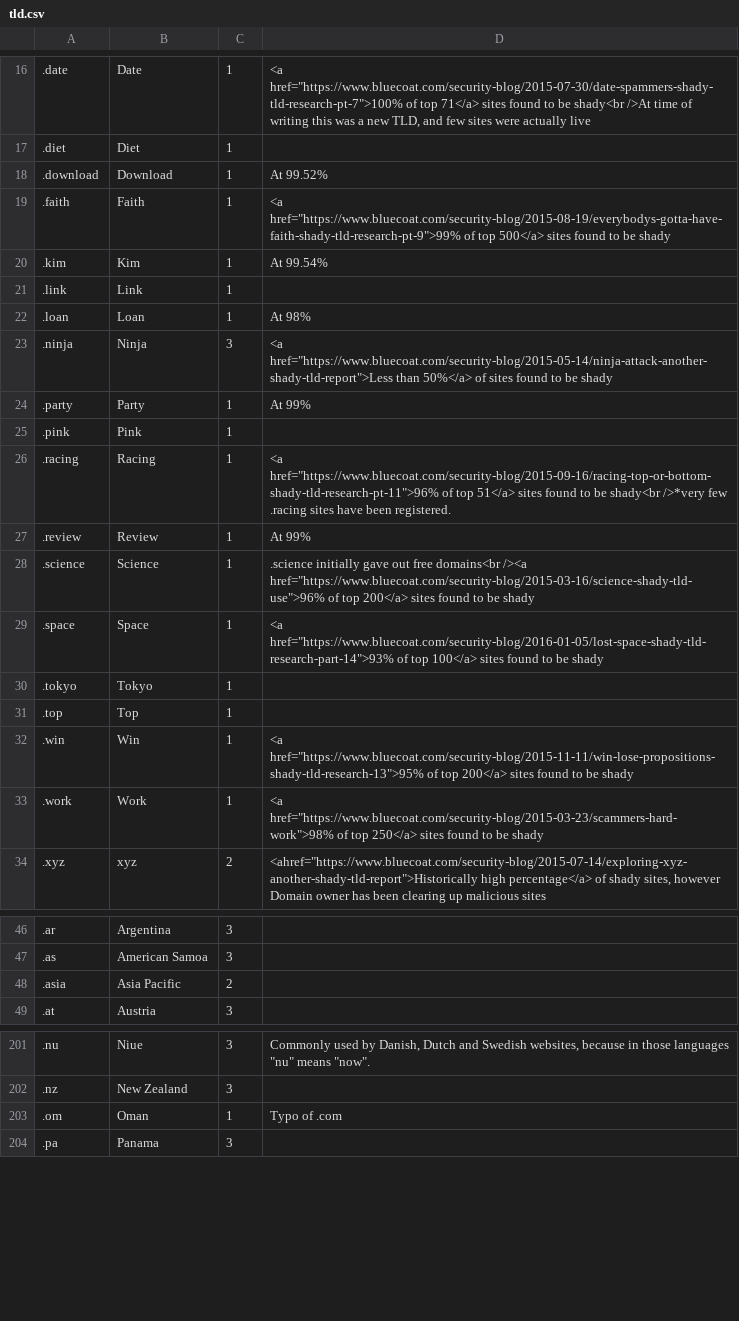
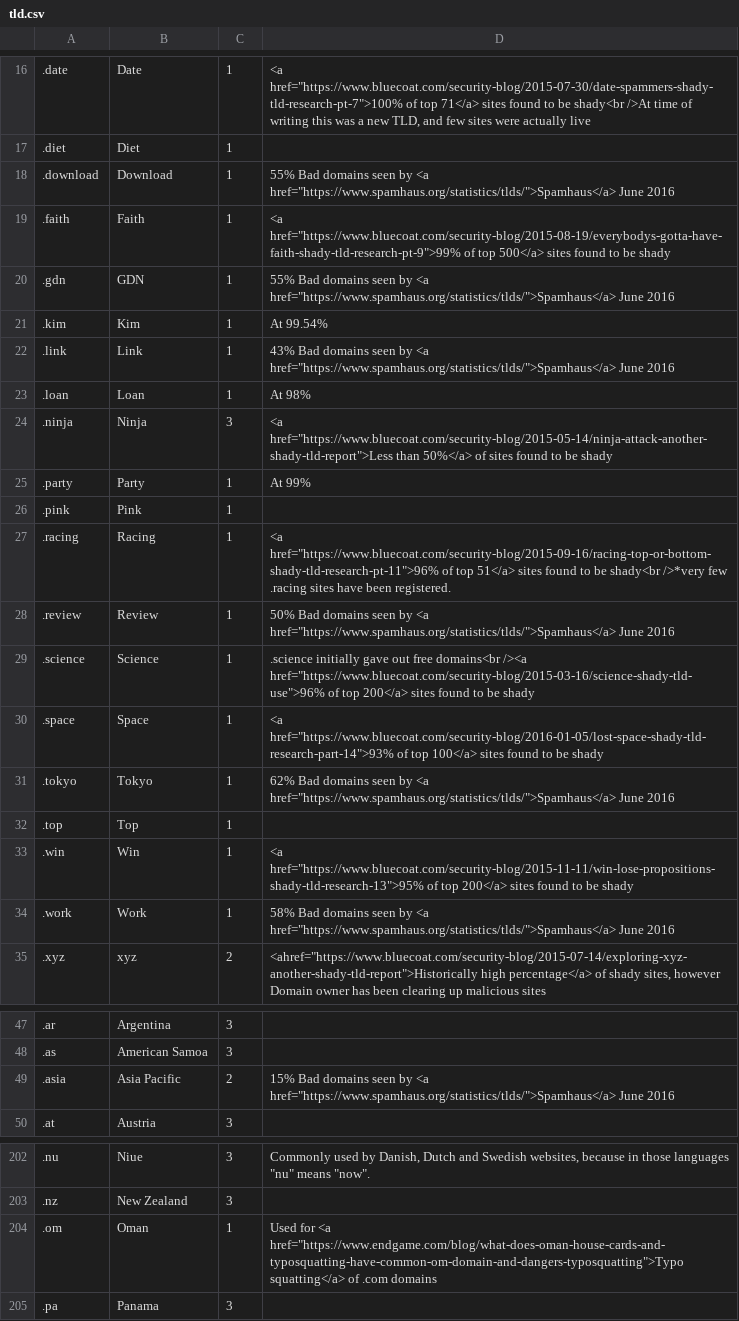
Before and after one commit to kingdevnl/notrack, a CSV file: admin/include/tld.csv, drawn as a sheet; only a part is shown, gaps mark what is left out.

Commit message:
Added spamhaus stats

```diff
--- a/admin/include/tld.csv
+++ b/admin/include/tld.csv
@@ -17,6 +17,7 @@
 .diet,Diet,1,
-.download,Download,1,At 99.52%
+.download,Download,1,55% Bad domains seen by <a href="https://www.spamhaus.org/statistics/tlds/">Spamhaus</a> June 2016
 .faith,Faith,1,"<a href=""https://www.bluecoat.com/security-blog/2015-08-19/everybodys-gotta-have-faith-shady-tld-research-pt-9"">99% of top 500</a> sites found to be shady"
+.gdn,GDN,1,55% Bad domains seen by <a href="https://www.spamhaus.org/statistics/tlds/">Spamhaus</a> June 2016
 .kim,Kim,1,At 99.54%
-.link,Link,1,
+.link,Link,1,43% Bad domains seen by <a href="https://www.spamhaus.org/statistics/tlds/">Spamhaus</a> June 2016
 .loan,Loan,1,At 98%
@@ -26,9 +27,9 @@
 .racing,Racing,1,"<a href=""https://www.bluecoat.com/security-blog/2015-09-16/racing-top-or-bottom-shady-tld-research-pt-11"">96% of top 51</a> sites found to be shady<br />*very few .racing sites have been registered."
-.review,Review,1,At 99%
+.review,Review,1,50% Bad domains seen by <a href="https://www.spamhaus.org/statistics/tlds/">Spamhaus</a> June 2016
 .science,Science,1,".science initially gave out free domains<br /><a href=""https://www.bluecoat.com/security-blog/2015-03-16/science-shady-tld-use"">96% of top 200</a> sites found to be shady"
 .space,Space,1,"<a href=""https://www.bluecoat.com/security-blog/2016-01-05/lost-space-shady-tld-research-part-14"">93% of top 100</a> sites found to be shady"
-.tokyo,Tokyo,1,
+.tokyo,Tokyo,1,62% Bad domains seen by <a href="https://www.spamhaus.org/statistics/tlds/">Spamhaus</a> June 2016
 .top,Top,1,
 .win,Win,1,"<a href=""https://www.bluecoat.com/security-blog/2015-11-11/win-lose-propositions-shady-tld-research-13"">95% of top 200</a> sites found to be shady"
-.work,Work,1,"<a href=""https://www.bluecoat.com/security-blog/2015-03-23/scammers-hard-work"">98% of top 250</a> sites found to be shady"
+.work,Work,1,58% Bad domains seen by <a href="https://www.spamhaus.org/statistics/tlds/">Spamhaus</a> June 2016
 .xyz,xyz,2,"<ahref=""https://www.bluecoat.com/security-blog/2015-07-14/exploring-xyz-another-shady-tld-report"">Historically high percentage</a> of shady sites, however Domain owner has been clearing up malicious sites"
@@ -47,3 +48,3 @@
 .as,American Samoa,3,
-.asia,Asia Pacific,2,
+.asia,Asia Pacific,2,15% Bad domains seen by <a href="https://www.spamhaus.org/statistics/tlds/">Spamhaus</a> June 2016
 .at,Austria,3,
@@ -202,3 +203,3 @@
 .nz,New Zealand,3,
-.om,Oman,1,Typo of .com
+.om,Oman,1,Used for <a href="https://www.endgame.com/blog/what-does-oman-house-cards-and-typosquatting-have-common-om-domain-and-dangers-typosquatting">Typo squatting</a> of .com domains
 .pa,Panama,3,
```
